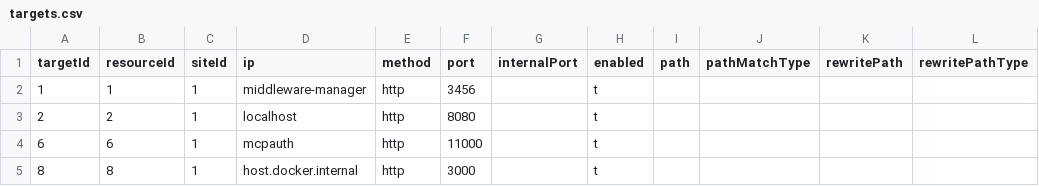
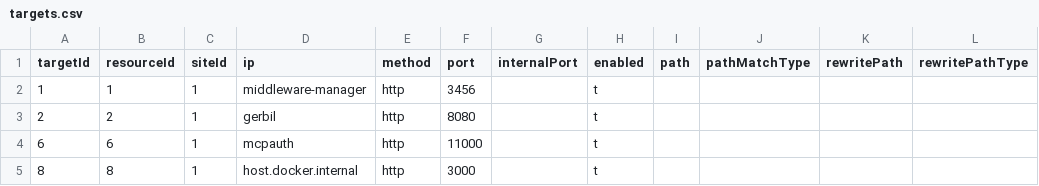
Before and after one commit to oidebrett/manidae, a CSV file: components/agentgateway/postgres_export/targets.csv, drawn as a sheet; only a part is shown; the diff names each change by its address in the sheet, - before the commit and + after, or states it on an @@ line.

Commit message:
changed port of os gateway

```diff
--- a/components/agentgateway/postgres_export/targets.csv
+++ b/components/agentgateway/postgres_export/targets.csv
-D3 (ip): localhost
+D3 (ip): gerbil
```
